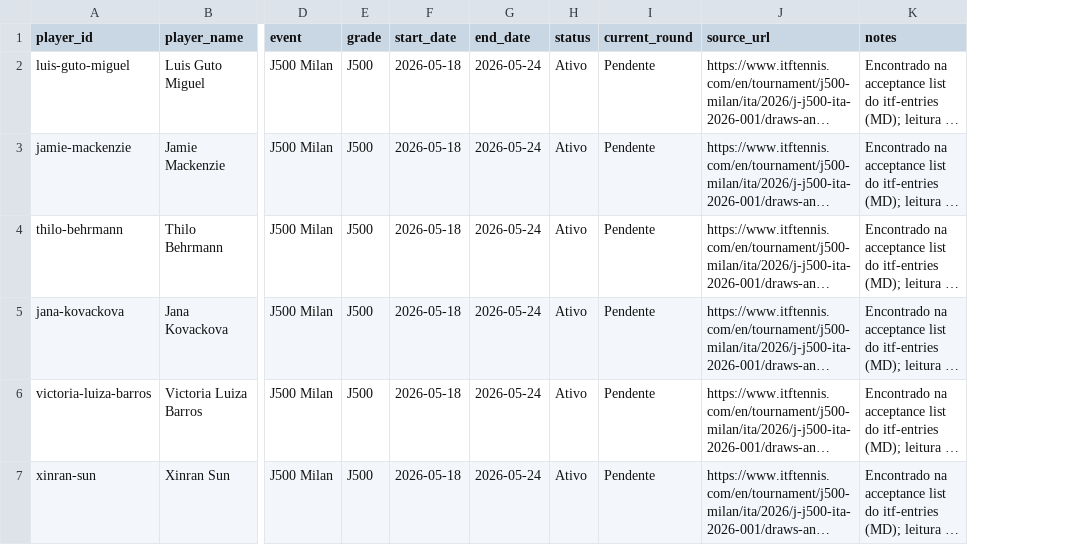
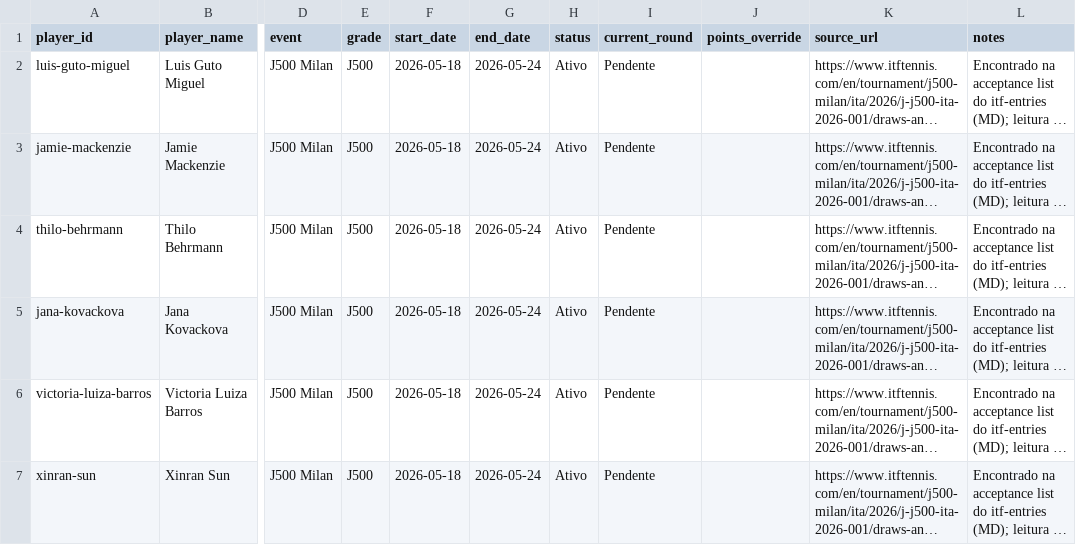
Before and after one commit to genaromoraes/versaoantiga_itf-juniors-live-ranking, a CSV file: data/weekly-results.csv, drawn as a sheet; only a part is shown, gaps mark what is left out; long unchanged cells end in …; the diff names each change by its address in the sheet, - before the commit and + after, or states it on an @@ line.

Commit message:
Handle weekly byes without ranking points

```diff
--- a/data/weekly-results.csv
+++ b/data/weekly-results.csv
+column J (points_override), empty
```
Also changed, not shown: 4 other files.
